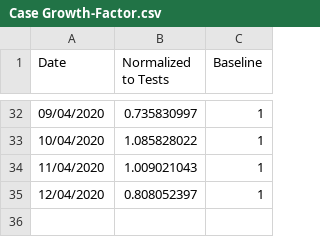
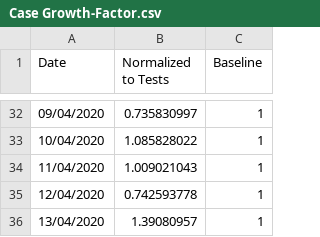
Before and after one commit to idandrd/israel-covid19-data, a CSV file: Case Growth-Factor.csv, drawn as a sheet; only a part is shown, gaps mark what is left out.

Commit message:
tests percent updated

```diff
--- a/Case Growth-Factor.csv
+++ b/Case Growth-Factor.csv
@@ -34,2 +34,3 @@
 11/04/2020,1.009021043,1
-12/04/2020,0.808052397,1
+12/04/2020,0.742593778,1
+13/04/2020,1.39080957,1
```
Also changed, not shown: Corona-Tests.csv.
